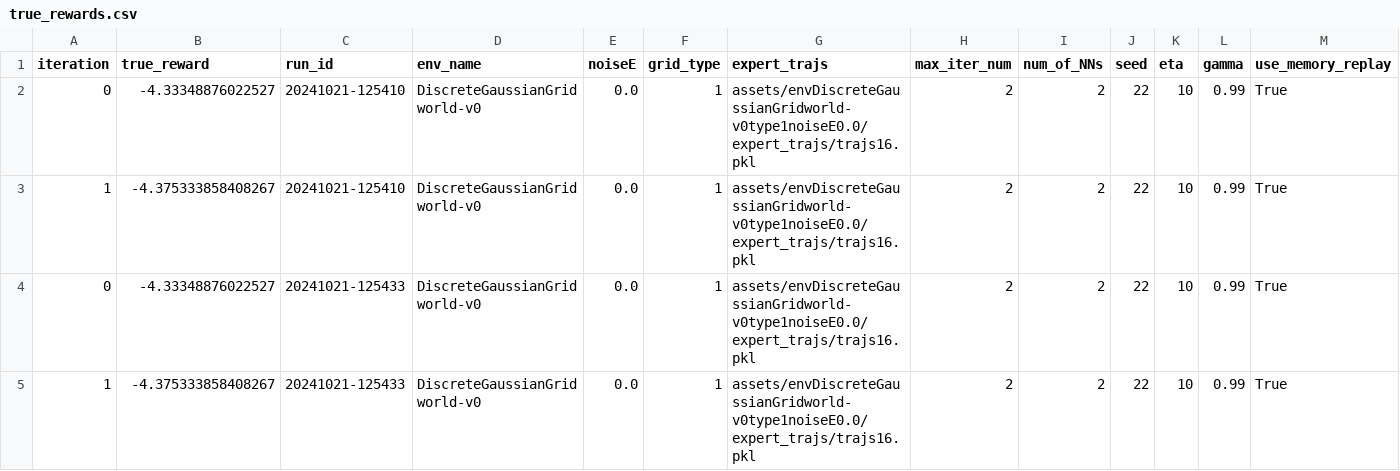
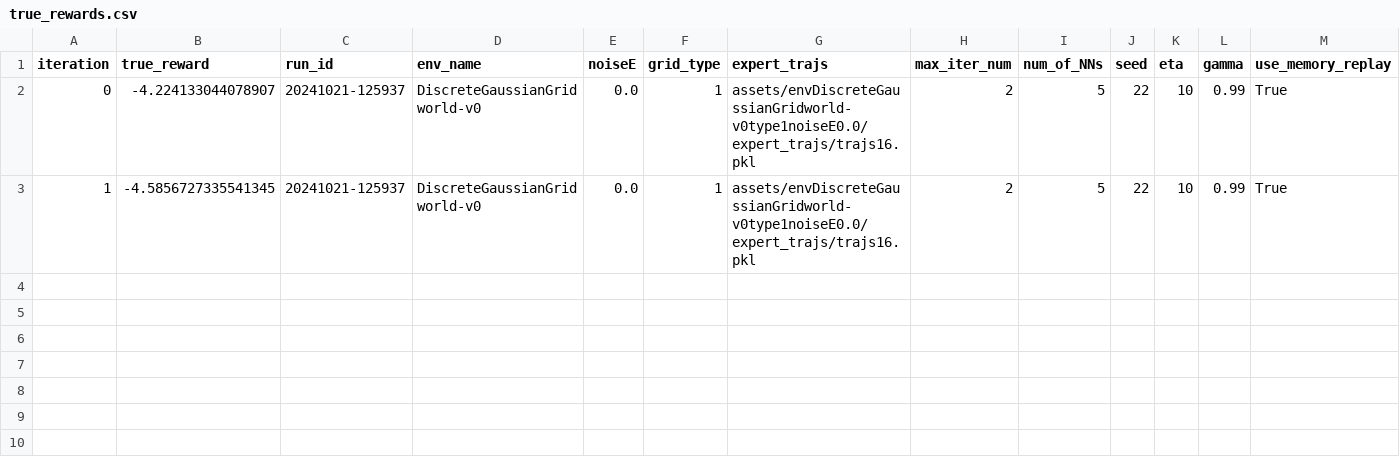
Before and after one commit to stefanoviel/UCBimitation, a CSV file: runs_memory_replay/true_rewards.csv, drawn as a sheet; only a part is shown; removed rows and columns are numbered as before the commit, all else as after; rows hold the shown columns only; the diff names each change by its address in the sheet, - before the commit and + after, or states it on an @@ line.

```diff
--- a/runs_memory_replay/true_rewards.csv
+++ b/runs_memory_replay/true_rewards.csv
-row 2: 0 | -4.33348876022527 | 20241021-125410 | DiscreteGaussianGridworld-v0 | 0.0 | 1 | assets/envDiscreteGaussianGridworld-v0type1noiseE0.0/expert_trajs/trajs16.pkl | 2 | 2 | 22 | 10 | 0.99 | True
-row 3: 1 | -4.375333858408267 | 20241021-125410 | DiscreteGaussianGridworld-v0 | 0.0 | 1 | assets/envDiscreteGaussianGridworld-v0type1noiseE0.0/expert_trajs/trajs16.pkl | 2 | 2 | 22 | 10 | 0.99 | True
-B2 (true_reward): -4.33348876022527
+B2 (true_reward): -4.224133044078907
-C2:C3 (run_id): 20241021-125433
+C2:C3 (run_id): 20241021-125937
-I2:I3 (num_of_NNs): 2
+I2:I3 (num_of_NNs): 5
-B3 (true_reward): -4.375333858408267
+B3 (true_reward): -4.5856727335541345
```
Also changed, not shown: 11 other files.
